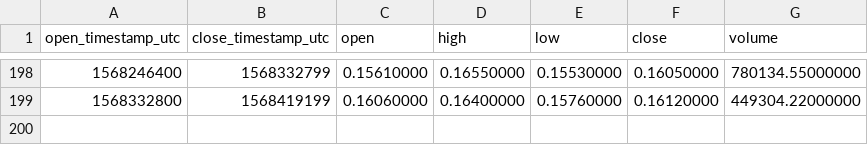
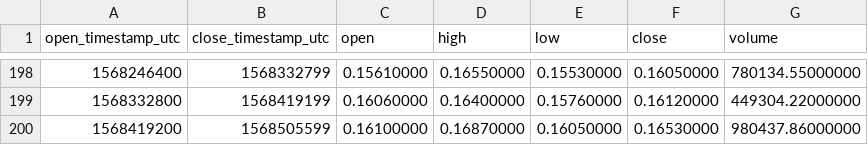
Before and after one commit to cryptobigbro/binance-ZRXUSDT, a CSV file: binance-ZRXUSDT-1d.csv, drawn as a sheet; only a part is shown, gaps mark what is left out; the diff names each change by its address in the sheet, - before the commit and + after, or states it on an @@ line.

```diff
--- a/binance-ZRXUSDT-1d.csv
+++ b/binance-ZRXUSDT-1d.csv
+row 200: 1568419200 | 1568505599 | 0.16100000 | 0.16870000 | 0.16050000 | 0.16530000 | 980437.86000000
```
Also changed, not shown: binance-ZRXUSDT-1h.csv.
